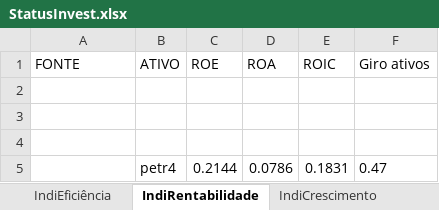
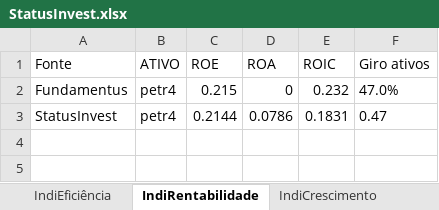
Before and after one commit to puzzoviodev/pyFundamentus-mainBKP, an Excel workbook: StatusInvest.xlsx, sheet IndiRentabilidade, drawn as a sheet; values as stored, in another font and other column widths than the file's, no borders; removed rows and columns are numbered as before the commit, all else as after; the diff names each change by its address in the sheet, - before the commit and + after, or states it on an @@ line.

```diff
--- a/StatusInvest.xlsx (sheet IndiRentabilidade)
+++ b/StatusInvest.xlsx (sheet IndiRentabilidade)
-A1: FONTE
+A1: Fonte
-row 2: (empty)
+row 2: Fundamentus | petr4 | 0.215 | 0 | 0.232 | 47.0%
-row 3: (empty)
-row 4: (empty)
-A3 (Fonte): (empty)
+A3 (Fonte): StatusInvest
```
Also changed, not shown: sheet IndEndividamento, sheet IndiEficiência, sheet IndValuation, sheet IndiCrescimento, stocks_data.xlsx, 3 other files.
